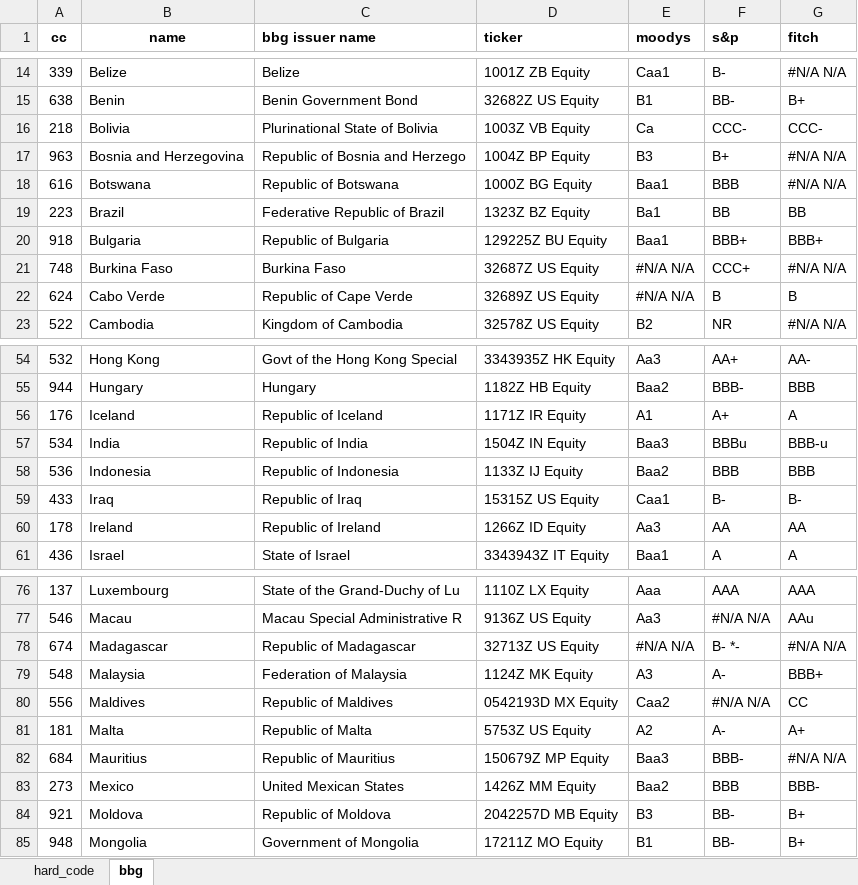
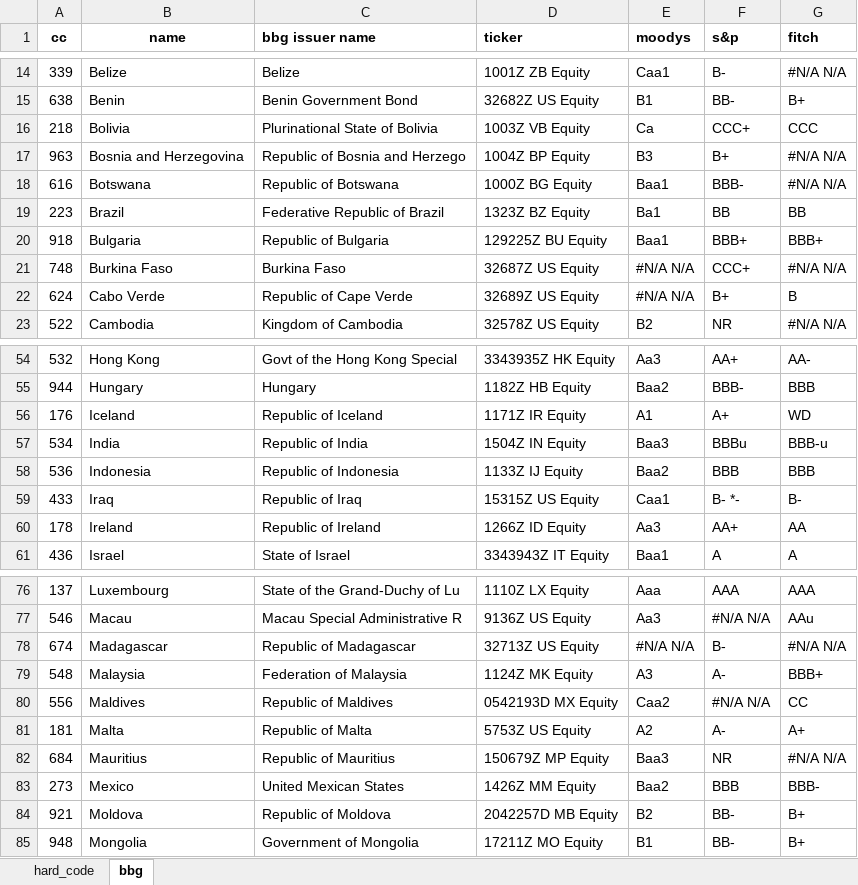
Before and after one commit to kaimin86/credit-rating-deploy, an Excel workbook: index_bbg_rating_live.xlsx, sheet bbg, drawn as a sheet; only a part is shown, gaps mark what is left out; values as stored, in another font and other column widths than the file's, no borders; the diff covers the shown part only; the diff names each change by its address in the sheet, - before the commit and + after, or states it on an @@ line.

```diff
--- a/index_bbg_rating_live.xlsx (sheet bbg)
+++ b/index_bbg_rating_live.xlsx (sheet bbg)
-F16 (s&p): CCC-
+F16 (s&p): CCC+
-G16 (fitch): CCC-
+G16 (fitch): CCC
-F18 (s&p): BBB
+F18 (s&p): BBB-
-F22 (s&p): B
+F22 (s&p): B+
-G56 (fitch): A
+G56 (fitch): WD
-F59 (s&p): B-
+F59 (s&p): B- *-
-F60 (s&p): AA
+F60 (s&p): AA+
-F78 (s&p): B- *-
+F78 (s&p): B-
-F82 (s&p): BBB-
+F82 (s&p): NR
-E84 (moodys): B3
+E84 (moodys): B2
```
Also changed, not shown: 10 edited cells elsewhere in this sheet, sheet hard_code, raw_data.xlsx, transform_data.xlsx, 4 other files.
